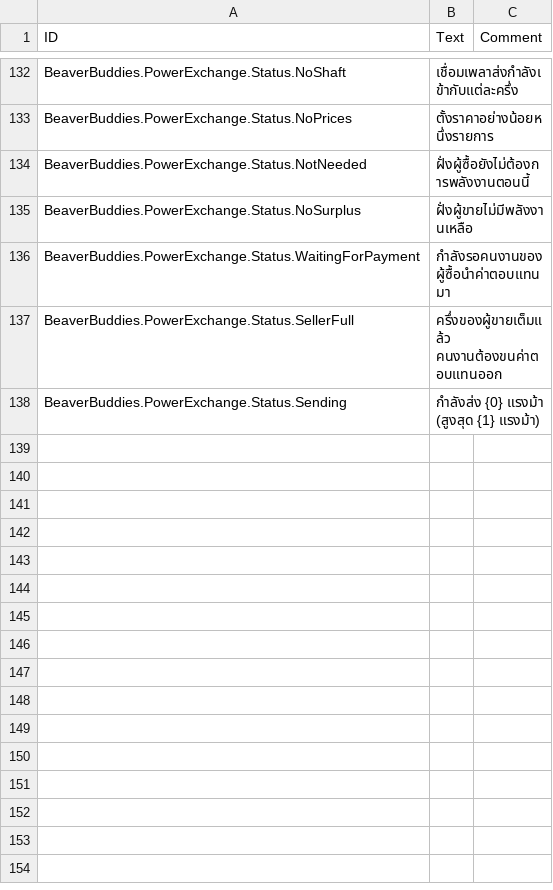
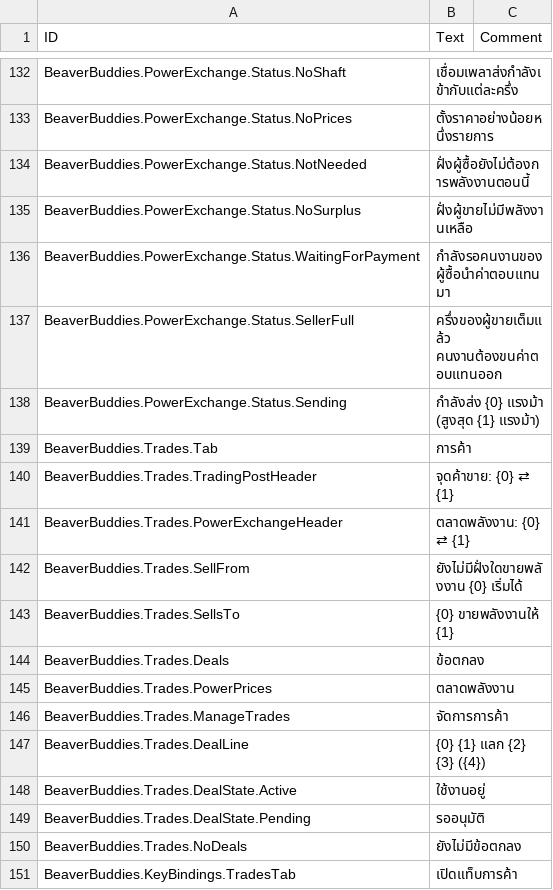
Before and after one commit to FezVrasta/BeaverBuddies-CoOp-PvP-Edition, a CSV file: BeaverBuddies/Localizations/thTH_BeaverBuddie.csv, drawn as a sheet; only a part is shown, gaps mark what is left out.

Commit message:
Manage Trading Post deals and Power Exchange prices from a Trades tab
The settlement panel has a new Trades tab after Distribution, listing every Trading Post pair's deals and every Power Exchange pair's seller, max power and prices, and following the panel's district selection. The buildings' own panels now look like the District Crossing's: a short summary and a button that opens the tab on their district.

```diff
--- a/BeaverBuddies/Localizations/thTH_BeaverBuddie.csv
+++ b/BeaverBuddies/Localizations/thTH_BeaverBuddie.csv
@@ -169 +169,14 @@ BeaverBuddies.PowerExchange.Status.SellerFull,"ครึ่งของผู้
 BeaverBuddies.PowerExchange.Status.Sending,"กำลังส่ง {0} แรงม้า (สูงสุด {1} แรงม้า)",""
+BeaverBuddies.Trades.Tab,"การค้า",""
+BeaverBuddies.Trades.TradingPostHeader,"จุดค้าขาย: {0} ⇄ {1}",""
+BeaverBuddies.Trades.PowerExchangeHeader,"ตลาดพลังงาน: {0} ⇄ {1}",""
+BeaverBuddies.Trades.SellFrom,"ยังไม่มีฝั่งใดขายพลังงาน {0} เริ่มได้",""
+BeaverBuddies.Trades.SellsTo,"{0} ขายพลังงานให้ {1}",""
+BeaverBuddies.Trades.Deals,"ข้อตกลง",""
+BeaverBuddies.Trades.PowerPrices,"ตลาดพลังงาน",""
+BeaverBuddies.Trades.ManageTrades,"จัดการการค้า",""
+BeaverBuddies.Trades.DealLine,"{0} {1} แลก {2} {3} ({4})",""
+BeaverBuddies.Trades.DealState.Active,"ใช้งานอยู่",""
+BeaverBuddies.Trades.DealState.Pending,"รออนุมัติ",""
+BeaverBuddies.Trades.NoDeals,"ยังไม่มีข้อตกลง",""
+BeaverBuddies.KeyBindings.TradesTab,"เปิดแท็บการค้า",""
```
Also changed, not shown: BeaverBuddies/Localizations/frFR_BeaverBuddie.csv, BeaverBuddies/Localizations/jaJP_BeaverBuddie.csv, 19 other files.
